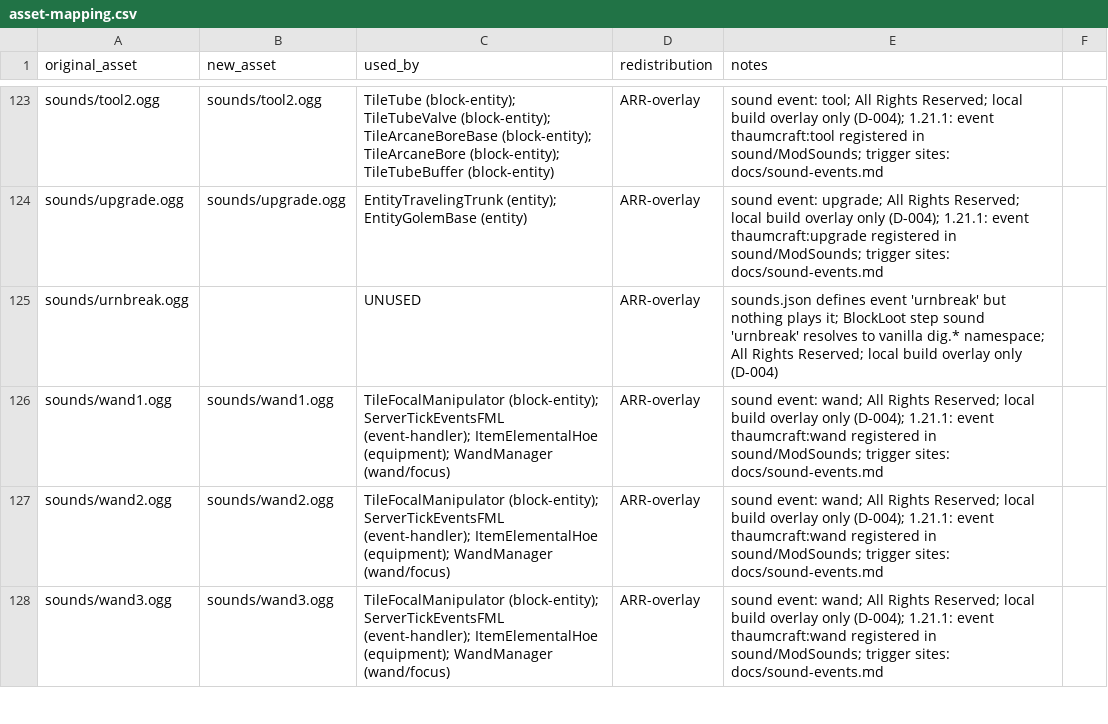
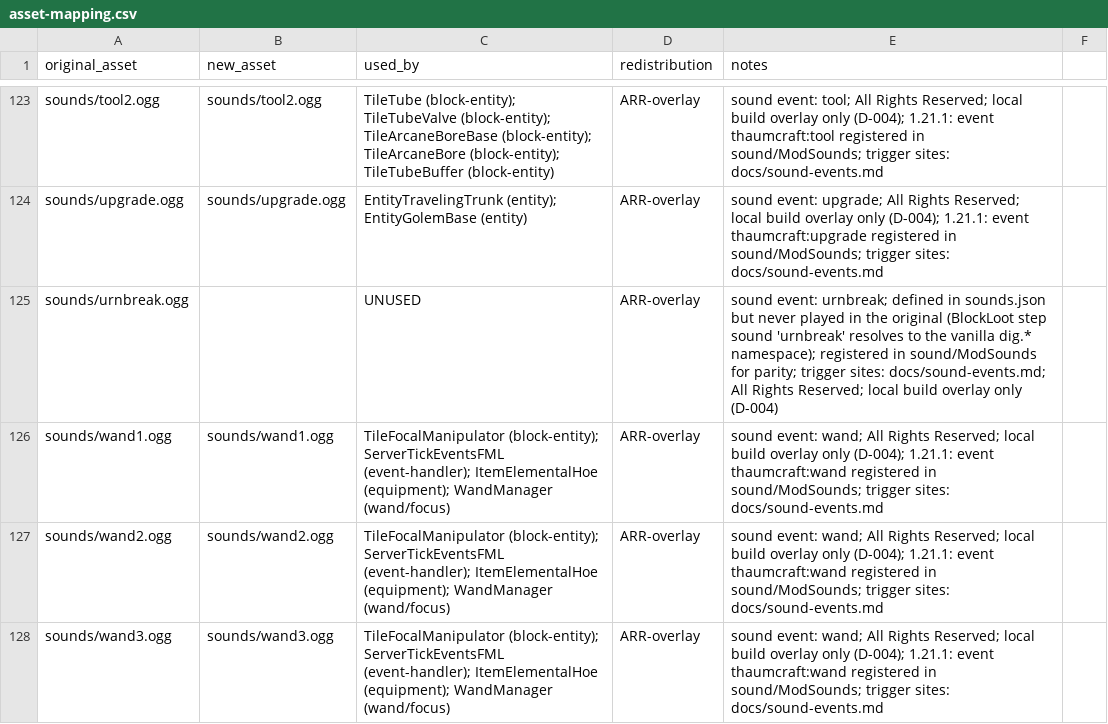
Before and after one commit to JonnyUtah12/thaumcraft-classic-modern, a CSV file: docs/asset-mapping.csv, drawn as a sheet; only a part is shown, gaps mark what is left out.

Commit message:
feat: sound-event registry — 66 original TC events, per-event trigger-site map, parity+gametest guards, 3 wired play sites (TC-M7-05)

```diff
--- a/docs/asset-mapping.csv
+++ b/docs/asset-mapping.csv
@@ -124,3 +124,3 @@ sounds/tool2.ogg,sounds/tool2.ogg,TileTube (block-entity); TileTubeValve (block-
 sounds/upgrade.ogg,sounds/upgrade.ogg,EntityTravelingTrunk (entity); EntityGolemBase (entity),ARR-overlay,sound event: upgrade; All Rights Reserved; local build overlay only (D-004); 1.21.1: event thaumcraft:upgrade registered in sound/ModSounds; trigger sites: docs/sound-events.md
-sounds/urnbreak.ogg,,UNUSED,ARR-overlay,sounds.json defines event 'urnbreak' but nothing plays it; BlockLoot step sound 'urnbreak' resolves to vanilla dig.* namespace; All Rights Reserved; local build overlay only (D-004)
+sounds/urnbreak.ogg,,UNUSED,ARR-overlay,sound event: urnbreak; defined in sounds.json but never played in the original (BlockLoot step sound 'urnbreak' resolves to the vanilla dig.* namespace); registered in sound/ModSounds for parity; trigger sites: docs/sound-events.md; All Rights Reserved; local build overlay only (D-004)
 sounds/wand1.ogg,sounds/wand1.ogg,TileFocalManipulator (block-entity); ServerTickEventsFML (event-handler); ItemElementalHoe (equipment); WandManager (wand/focus),ARR-overlay,sound event: wand; All Rights Reserved; local build overlay only (D-004); 1.21.1: event thaumcraft:wand registered in sound/ModSounds; trigger sites: docs/sound-events.md
```
Also changed, not shown: 6 other files.
